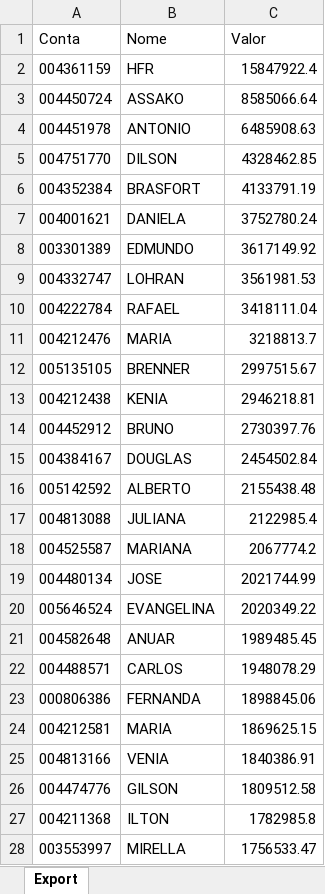
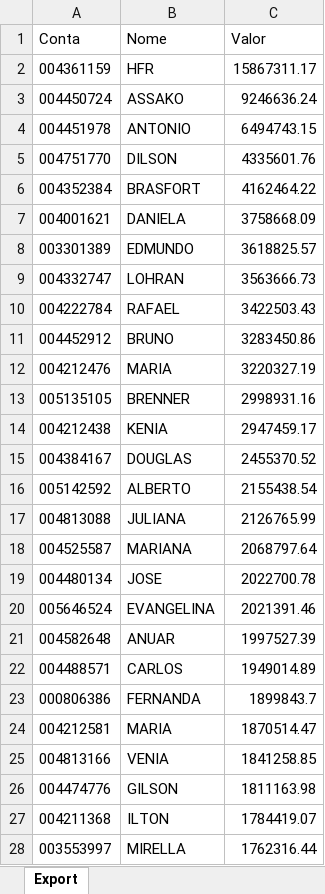
Before and after one commit to bluemetrixgit/Mesa_de_operacao, an Excel workbook: PL Total.xlsx, sheet Export, drawn as a sheet; only a part is shown; values as stored, in another font and other column widths than the file's, no borders; removed rows and columns are numbered as before the commit, all else as after; the diff covers the shown part only; the diff names each change by its address in the sheet, - before the commit and + after, or states it on an @@ line.

Commit message:
Add files via upload

```diff
--- a/PL Total.xlsx (sheet Export)
+++ b/PL Total.xlsx (sheet Export)
-C2 (Valor): 15847922.4
+C2 (Valor): 15867311.17
-C3 (Valor): 8585066.64
+C3 (Valor): 9246636.24
-C4 (Valor): 6485908.63
+C4 (Valor): 6494743.15
-C5 (Valor): 4328462.85
+C5 (Valor): 4335601.76
-C6 (Valor): 4133791.19
+C6 (Valor): 4162464.22
-C7 (Valor): 3752780.24
+C7 (Valor): 3758668.09
-C8 (Valor): 3617149.92
+C8 (Valor): 3618825.57
-C9 (Valor): 3561981.53
+C9 (Valor): 3563666.73
-C10 (Valor): 3418111.04
+C10 (Valor): 3422503.43
+row 11: 004452912 | BRUNO | 3283450.86
-C12 (Valor): 3218813.7
+C12 (Valor): 3220327.19
-C13 (Valor): 2997515.67
+C13 (Valor): 2998931.16
-C14 (Valor): 2946218.81
+C14 (Valor): 2947459.17
-row 14: 004452912 | BRUNO | 2730397.76
-C15 (Valor): 2454502.84
+C15 (Valor): 2455370.52
-C16 (Valor): 2155438.48
+C16 (Valor): 2155438.54
-C17 (Valor): 2122985.4
+C17 (Valor): 2126765.99
-C18 (Valor): 2067774.2
+C18 (Valor): 2068797.64
-C19 (Valor): 2021744.99
+C19 (Valor): 2022700.78
-C20 (Valor): 2020349.22
+C20 (Valor): 2021391.46
-C21 (Valor): 1989485.45
+C21 (Valor): 1997527.39
-C22 (Valor): 1948078.29
+C22 (Valor): 1949014.89
-C23 (Valor): 1898845.06
+C23 (Valor): 1899843.7
-C24 (Valor): 1869625.15
+C24 (Valor): 1870514.47
-C25 (Valor): 1840386.91
+C25 (Valor): 1841258.85
-C26 (Valor): 1809512.58
+C26 (Valor): 1811163.98
-C27 (Valor): 1782985.8
+C27 (Valor): 1784419.07
-C28 (Valor): 1756533.47
+C28 (Valor): 1762316.44
```
Also changed, not shown: 68 added rows, 67 removed rows and 417 edited cells elsewhere in this sheet.
